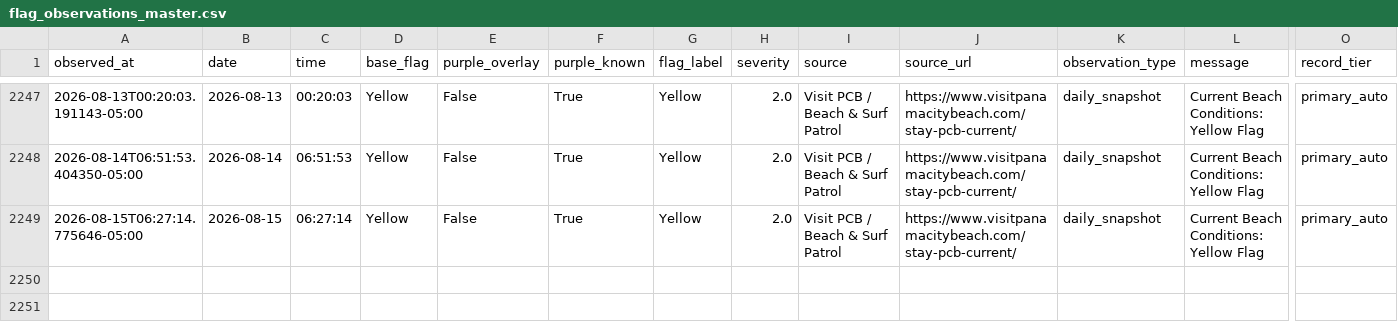
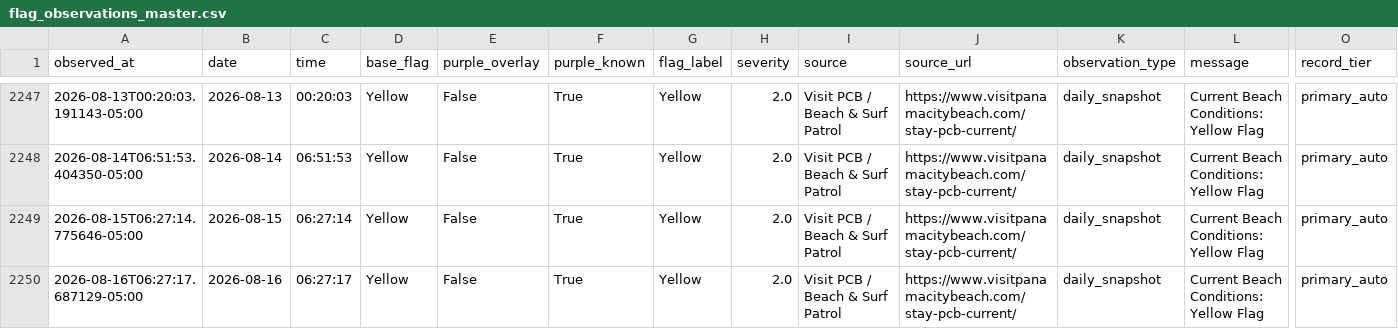
Before and after one commit to DCMedic/safe2swimpcb, a CSV file: data/flag_observations_master.csv, drawn as a sheet; only a part is shown, gaps mark what is left out; rows hold the shown columns only; the diff names each change by its address in the sheet, - before the commit and + after, or states it on an @@ line.

```diff
--- a/data/flag_observations_master.csv
+++ b/data/flag_observations_master.csv
+row 2250: 2026-08-16T06:27:17.687129-05:00 | 2026-08-16 | 06:27:17 | Yellow | False | True | Yellow | 2.0 | Visit PCB / Beach & Surf Patrol | https://www.visitpanamacitybeach.com/stay-pcb-current/ | daily_snapshot | Current Beach Conditions: Yellow Flag | primary_auto
```
Also changed, not shown: data/flag_daily_master.csv, data/flag_observations_auto.csv, 4 other files.
